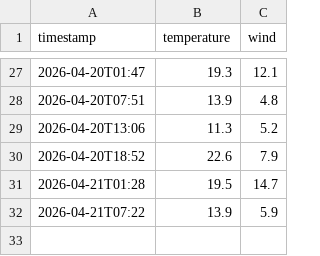
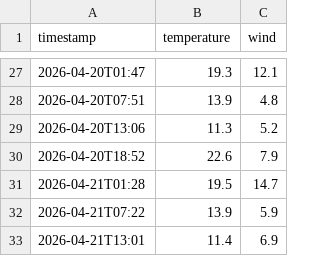
Before and after one commit to nattapongsindhu/go-auto-engine, a CSV file: temp.csv, drawn as a sheet; only a part is shown, gaps mark what is left out; the diff names each change by its address in the sheet, - before the commit and + after, or states it on an @@ line.

Commit message:
data: 11.4°C wind 6.9km/h [OK]

```diff
--- a/temp.csv
+++ b/temp.csv
+row 33: 2026-04-21T13:01 | 11.4 | 6.9
```
Also changed, not shown: 4 other files.
